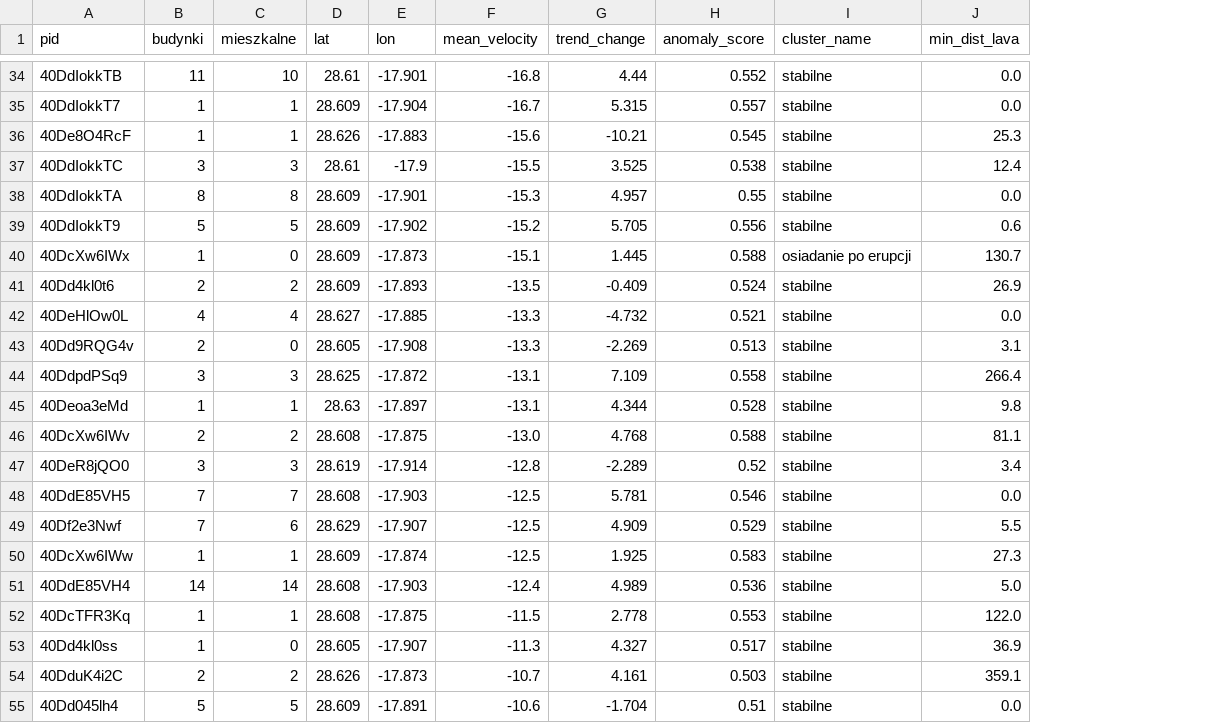
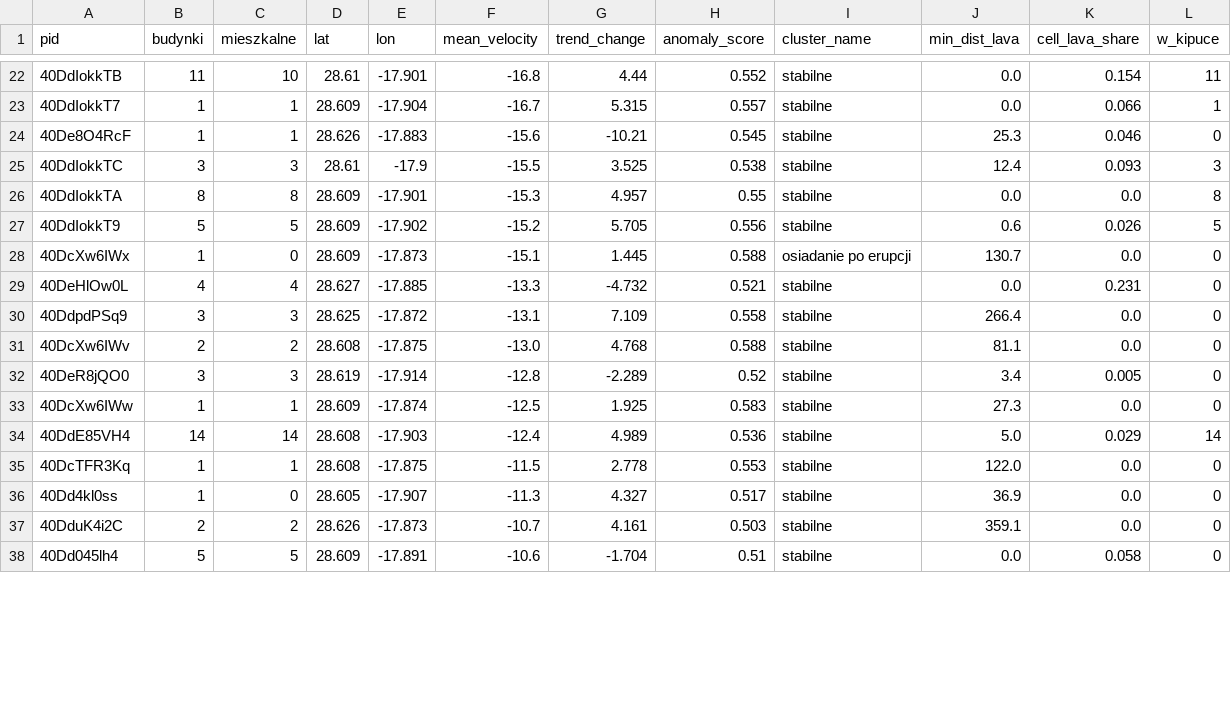
Before and after one commit to KrzysztofNowakowsky/EGSM, a CSV file: punkty_priorytet1.csv, drawn as a sheet; only a part is shown, gaps mark what is left out; removed rows and columns are numbered as before the commit, all else as after; the diff covers the shown part only; the diff names each change by its address in the sheet, - before the commit and + after, or states it on an @@ line.

```diff
--- a/punkty_priorytet1.csv
+++ b/punkty_priorytet1.csv
+column K (cell_lava_share), rows 22-38: 0.154 | 0.066 | 0.046 | 0.093 | 0.0 | 0.026 | 0.0 | 0.231 | 0.0 | 0.0 | 0.005 | 0.0 | 0.029 | 0.0 | 0.0 | 0.0 | 0.058
+column L (w_kipuce), rows 22-38: 11 | 1 | 0 | 3 | 8 | 5 | 0 | 0 | 0 | 0 | 0 | 0 | 14 | 0 | 0 | 0 | 0
-row 41: 40Dd4kl0t6 | 2 | 2 | 28.609 | -17.893 | -13.5 | -0.409 | 0.524 | stabilne | 26.9
-row 43: 40Dd9RQG4v | 2 | 0 | 28.605 | -17.908 | -13.3 | -2.269 | 0.513 | stabilne | 3.1
-row 45: 40Deoa3eMd | 1 | 1 | 28.63 | -17.897 | -13.1 | 4.344 | 0.528 | stabilne | 9.8
-row 48: 40DdE85VH5 | 7 | 7 | 28.608 | -17.903 | -12.5 | 5.781 | 0.546 | stabilne | 0.0
-row 49: 40Df2e3Nwf | 7 | 6 | 28.629 | -17.907 | -12.5 | 4.909 | 0.529 | stabilne | 5.5
```
Also changed, not shown: 12 removed rows elsewhere in this file, budynki_do_analizy.csv, 4 other files.
